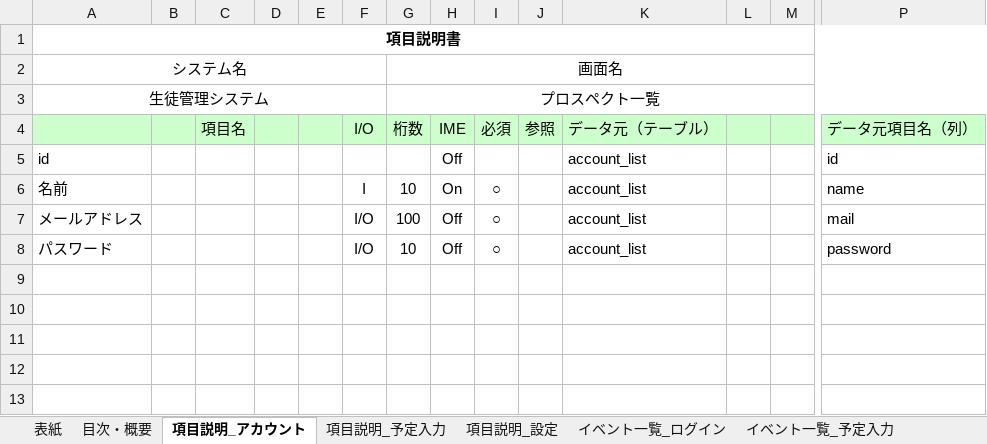
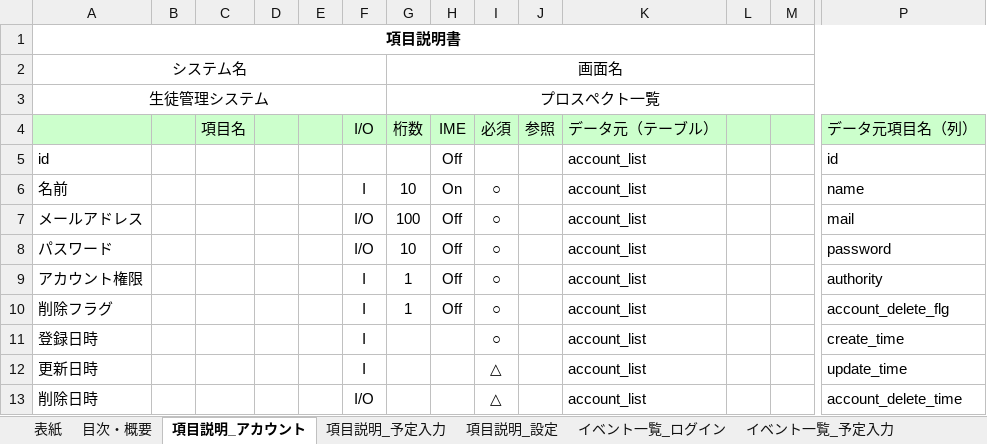
Before and after one commit to test-saitomini/Design-document, an Excel workbook: syousai_portfolio.xlsx, sheet 項目説明_アカウント, drawn as a sheet; only a part is shown, gaps mark what is left out; values as stored, in another font and other column widths than the file's, no borders; charts and pictures not drawn; rows hold the shown columns only; the diff names each change by its address in the sheet, - before the commit and + after, or states it on an @@ line.

```diff
--- a/syousai_portfolio.xlsx (sheet 項目説明_アカウント)
+++ b/syousai_portfolio.xlsx (sheet 項目説明_アカウント)
+row 9: アカウント権限 |  |  |  |  | I | 1 | Off | ○ |  | account_list |  |  | authority
+row 10: 削除フラグ |  |  |  |  | I | 1 | Off | ○ |  | account_list |  |  | account_delete_flg
+row 11: 登録日時 |  |  |  |  | I |  |  | ○ |  | account_list |  |  | create_time
+row 12: 更新日時 |  |  |  |  | I |  |  | △ |  | account_list |  |  | update_time
+row 13: 削除日時 |  |  |  |  | I/O |  |  | △ |  | account_list |  |  | account_delete_time
```
Also changed, not shown: sheet 更新仕様書_予定, sheet 項目説明_設定, sheet 項目説明_予定入力, other sheet tabs, charts or pictures, basic_portfolio.xlsx, gamen_seni.xlsx, 2 other files.
